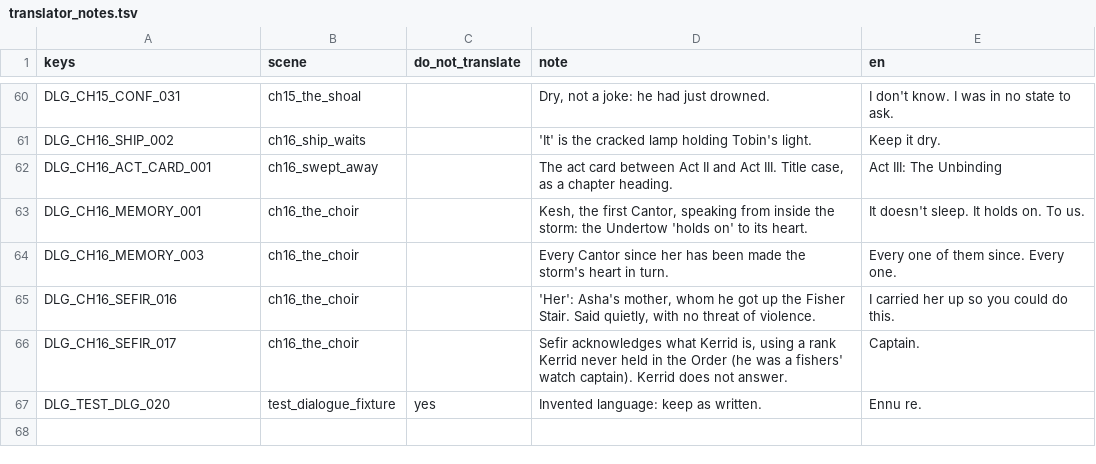
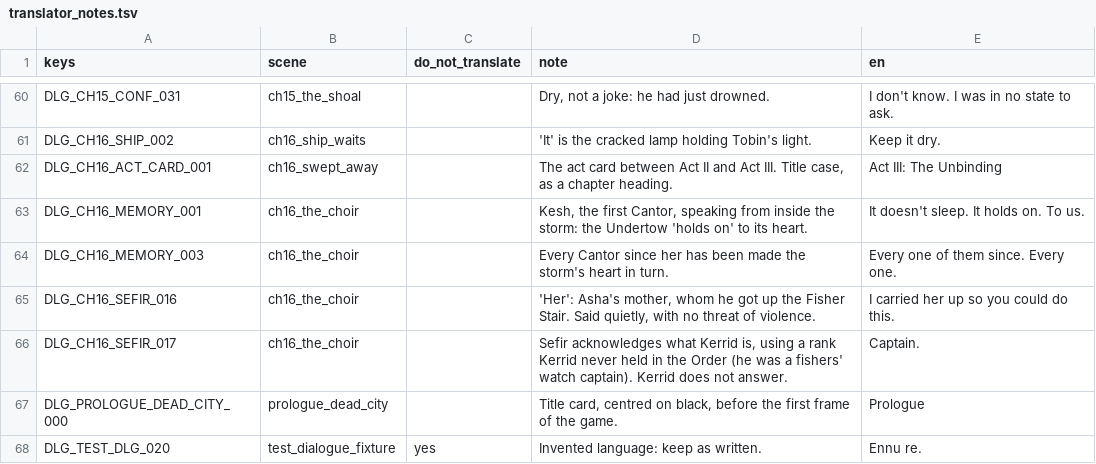
Before and after one commit to LeviticusFigglebottom/ClaudalFantasyX, a TSV file: game/data/dialogue/compiled/translator_notes.tsv, drawn as a sheet; only a part is shown, gaps mark what is left out; the diff names each change by its address in the sheet, - before the commit and + after, or states it on an @@ line.

```diff
--- a/game/data/dialogue/compiled/translator_notes.tsv
+++ b/game/data/dialogue/compiled/translator_notes.tsv
+row 67: DLG_PROLOGUE_DEAD_CITY_000 | prologue_dead_city |  | Title card, centred on black, before the first frame of the game. | Prologue
```
Also changed, not shown: game/data/loc/dialogue.csv, 5 other files.
